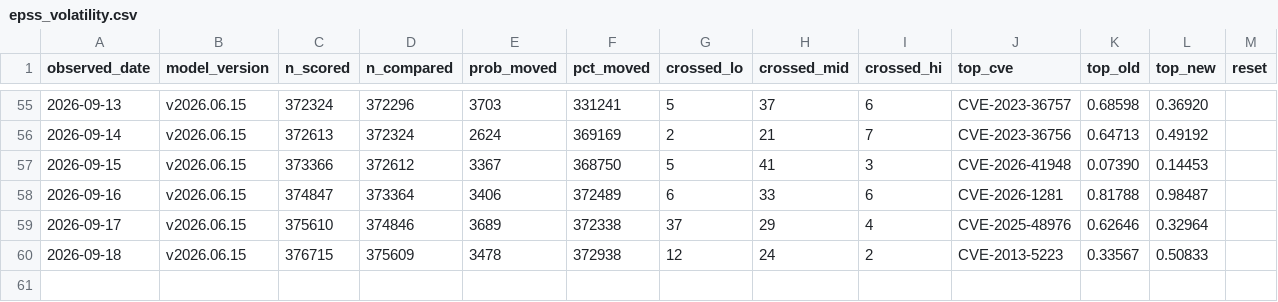
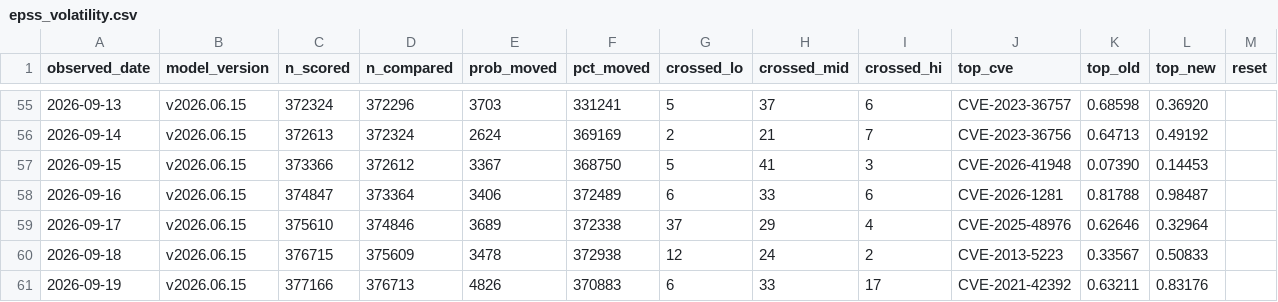
Before and after one commit to Devko/CyberMon, a CSV file: site/data/history/epss_volatility.csv, drawn as a sheet; only a part is shown, gaps mark what is left out; the diff names each change by its address in the sheet, - before the commit and + after, or states it on an @@ line.

Commit message:
data: nightly refresh 2026-09-20 [skip ci]

```diff
--- a/site/data/history/epss_volatility.csv
+++ b/site/data/history/epss_volatility.csv
+row 61: 2026-09-19 | v2026.06.15 | 377166 | 376713 | 4826 | 370883 | 6 | 33 | 17 | CVE-2021-42392 | 0.63211 | 0.83176
```
Also changed, not shown: site/data/history/botnet_c2.csv, site/data/history/nvd_backlog.csv, 35 other files.
